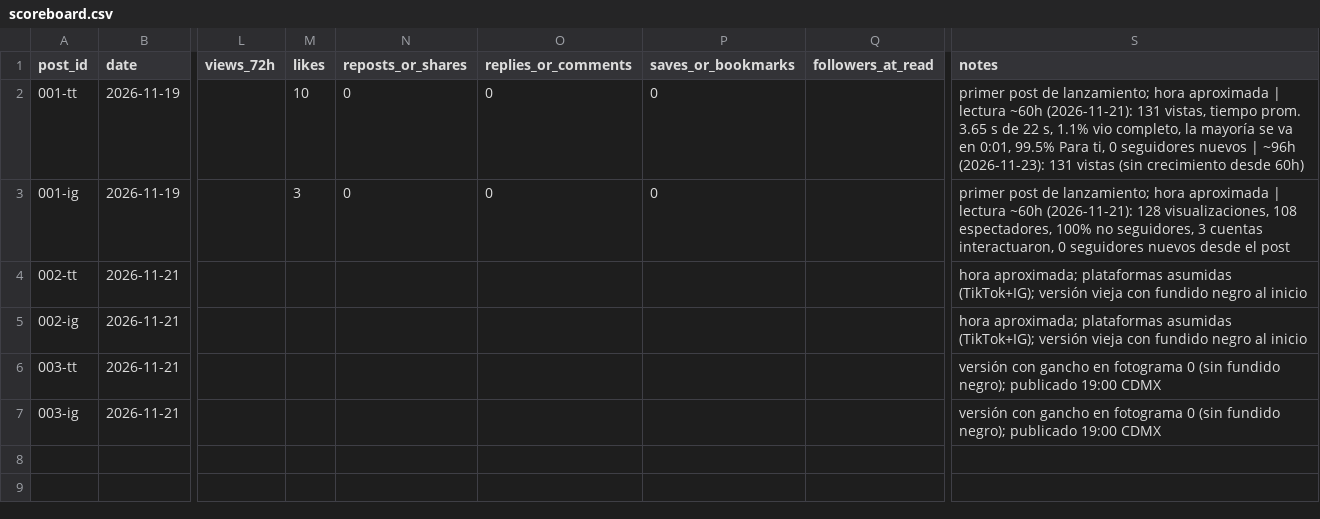
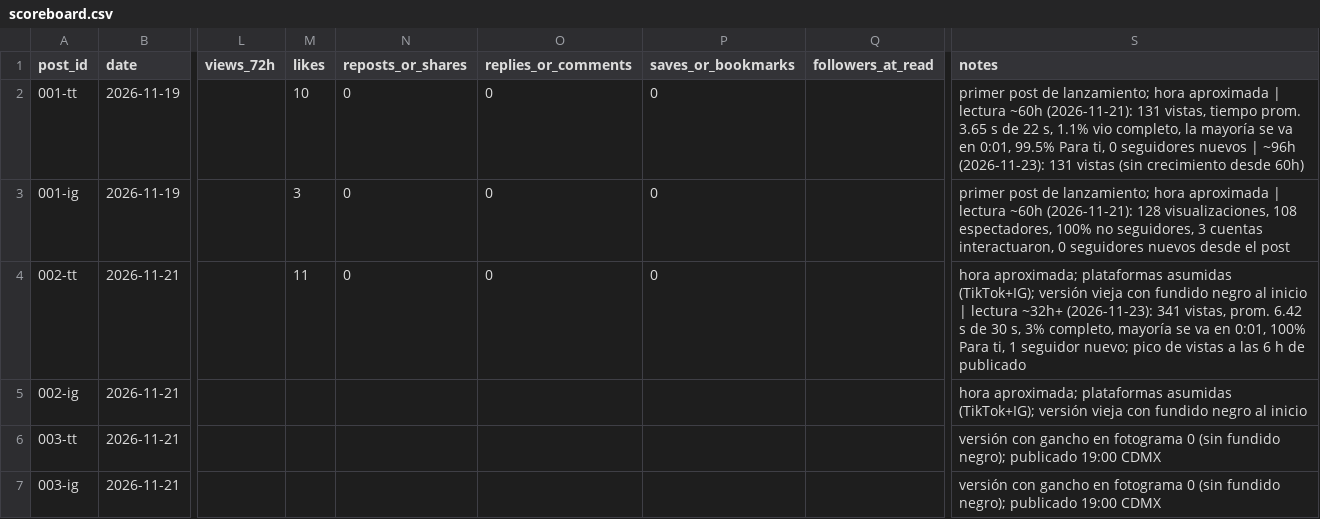
Before and after one commit to marquiusflo-svg/Editor-IA-Pro, a CSV file: pagina/scoreboard.csv, drawn as a sheet; only a part is shown, gaps mark what is left out; the diff names each change by its address in the sheet, - before the commit and + after, or states it on an @@ line.

```diff
--- a/pagina/scoreboard.csv
+++ b/pagina/scoreboard.csv
-M4 (likes): (empty)
+M4 (likes): 11
-N4 (reposts_or_shares): (empty)
+N4 (reposts_or_shares): 0
-O4 (replies_or_comments): (empty)
+O4 (replies_or_comments): 0
-P4 (saves_or_bookmarks): (empty)
+P4 (saves_or_bookmarks): 0
-S4 (notes): …al inicio
+S4 (notes): …al inicio | lectura ~32h+ (2026-11-23): 341 vistas, prom. 6.42 s de 30 s, 3% completo, mayoría se va en 0:01, 100% Para ti, 1 seguidor nuevo; pico de vistas a las 6 h de publicado
```
Also changed, not shown: 1 other file.
